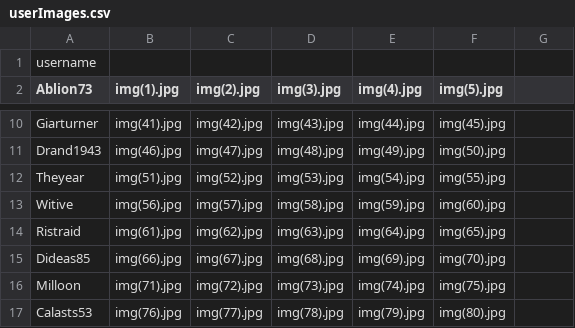
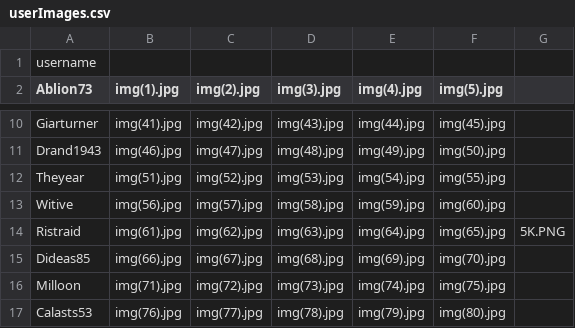
Before and after one commit to JosephMezza/SOEN341, a CSV file: data/userImages.csv, drawn as a sheet; only a part is shown, gaps mark what is left out.

```diff
--- a/data/userImages.csv
+++ b/data/userImages.csv
@@ -13,3 +13,3 @@ Theyear,img(51).jpg,img(52).jpg,img(53).jpg,img(54).jpg,img(55).jpg
 Witive,img(56).jpg,img(57).jpg,img(58).jpg,img(59).jpg,img(60).jpg
-Ristraid,img(61).jpg,img(62).jpg,img(63).jpg,img(64).jpg,img(65).jpg
+Ristraid,img(61).jpg,img(62).jpg,img(63).jpg,img(64).jpg,img(65).jpg,5K.PNG
 Dideas85,img(66).jpg,img(67).jpg,img(68).jpg,img(69).jpg,img(70).jpg
```
Also changed, not shown: data/posts.csv, 3 other files.
